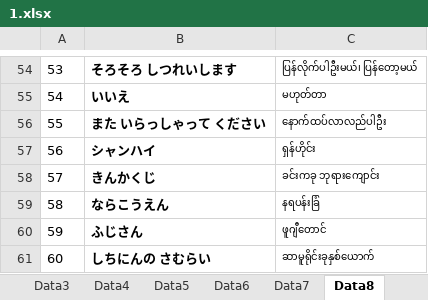
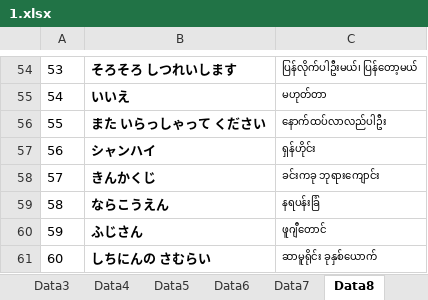
Before and after one commit to tnh24/Kotoba, an Excel workbook: 1.xlsx, sheet Data8, drawn as a sheet; only a part is shown, gaps mark what is left out; values as stored, in another font and other column widths than the file's, no borders; the diff names each change by its address in the sheet, - before the commit and + after, or states it on an @@ line.

```diff
--- a/1.xlsx (sheet Data8)
+++ b/1.xlsx (sheet Data8)
-C61: ဆာမူရိုင်းခုနှစ်ယောက်
+C61: ဆာမူရိုင်း ခုနှစ်ယောက်
```
Also changed, not shown: sheet Data4, other sheet tabs, 1 other file.
